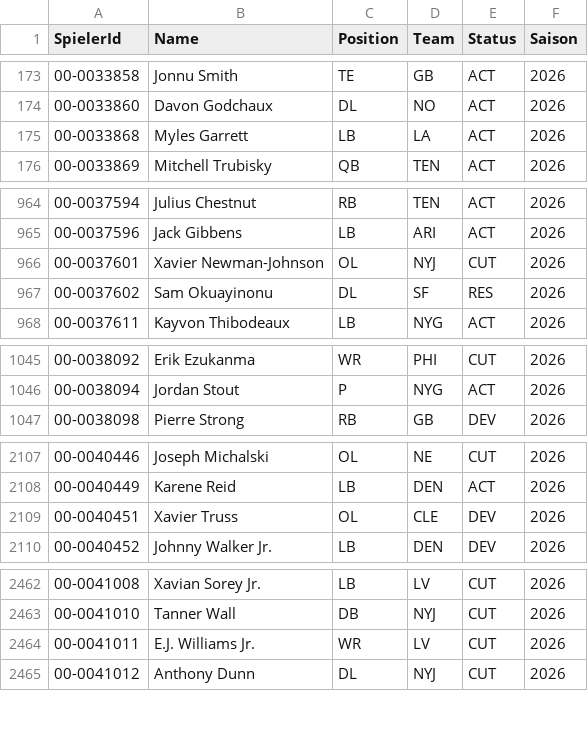
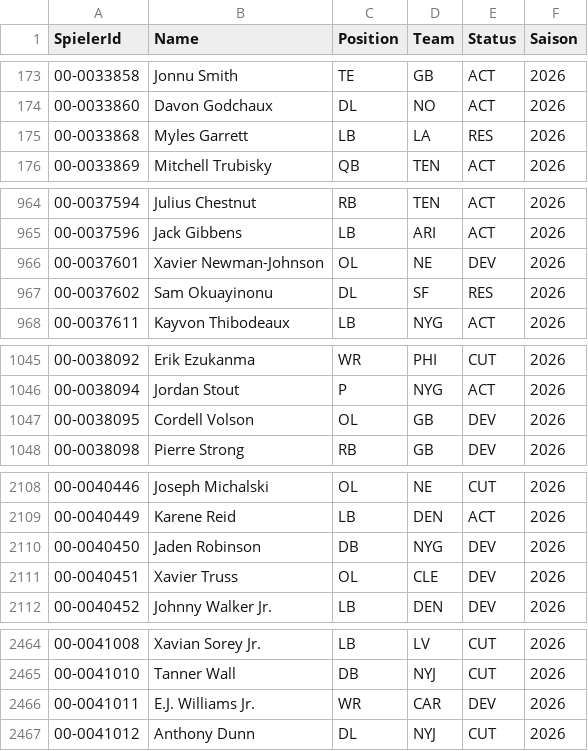
Before and after one commit to gobitodic0007-hash/Wettmodell, a CSV file: daten/nfl-kader.csv, drawn as a sheet; only a part is shown, gaps mark what is left out; the diff covers the shown part only.

```diff
--- a/daten/nfl-kader.csv
+++ b/daten/nfl-kader.csv
@@ -174,3 +174,3 @@ SpielerId,Name,Position,Team,Status,Saison
 00-0033860,Davon Godchaux,DL,NO,ACT,2026
-00-0033868,Myles Garrett,LB,LA,ACT,2026
+00-0033868,Myles Garrett,LB,LA,RES,2026
 00-0033869,Mitchell Trubisky,QB,TEN,ACT,2026
@@ -965,3 +965,3 @@ SpielerId,Name,Position,Team,Status,Saison
 00-0037596,Jack Gibbens,LB,ARI,ACT,2026
-00-0037601,Xavier Newman-Johnson,OL,NYJ,CUT,2026
+00-0037601,Xavier Newman-Johnson,OL,NE,DEV,2026
 00-0037602,Sam Okuayinonu,DL,SF,RES,2026
@@ -1046,2 +1046,3 @@ SpielerId,Name,Position,Team,Status,Saison
 00-0038094,Jordan Stout,P,NYG,ACT,2026
+00-0038095,Cordell Volson,OL,GB,DEV,2026
 00-0038098,Pierre Strong,RB,GB,DEV,2026
@@ -2108,2 +2109,3 @@ SpielerId,Name,Position,Team,Status,Saison
 00-0040449,Karene Reid,LB,DEN,ACT,2026
+00-0040450,Jaden Robinson,DB,NYG,DEV,2026
 00-0040451,Xavier Truss,OL,CLE,DEV,2026
@@ -2463,3 +2465,3 @@ SpielerId,Name,Position,Team,Status,Saison
 00-0041010,Tanner Wall,DB,NYJ,CUT,2026
-00-0041011,E.J. Williams Jr.,WR,LV,CUT,2026
+00-0041011,E.J. Williams Jr.,WR,CAR,DEV,2026
 00-0041012,Anthony Dunn,DL,NYJ,CUT,2026
```
Also changed, not shown: 9 edited cells elsewhere in this file, daten/mlb-ansetzungen.csv, 1 other file.
